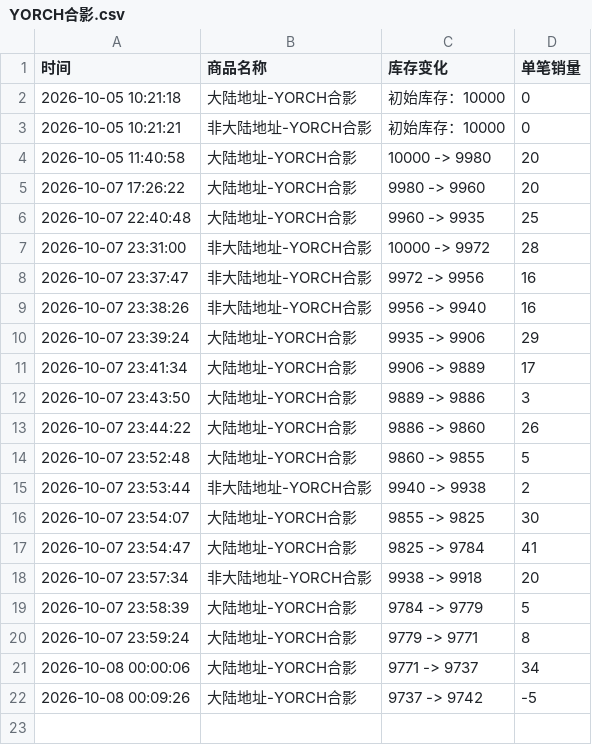
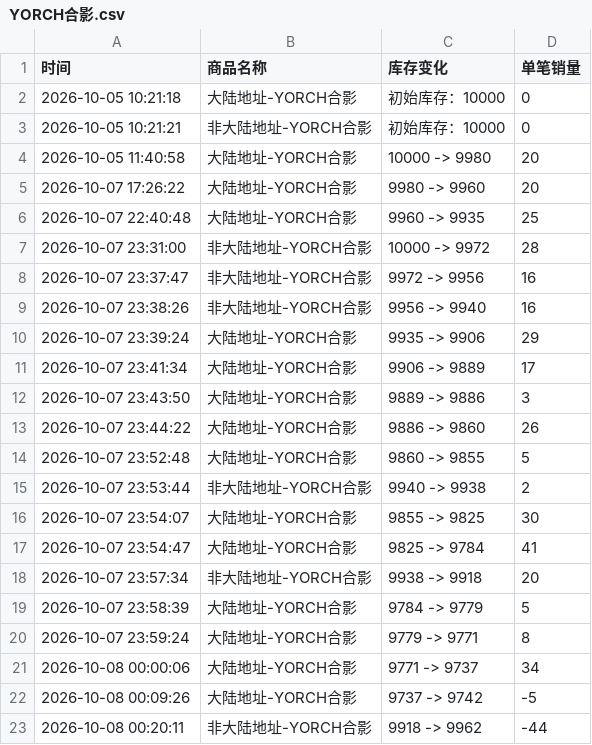
Before and after one commit to Juineii/pow_imini1007, a CSV file: YORCH合影.csv, drawn as a sheet; the diff names each change by its address in the sheet, - before the commit and + after, or states it on an @@ line.

```diff
--- a/YORCH合影.csv
+++ b/YORCH合影.csv
+row 23: 2026-10-08 00:20:11 | 非大陆地址-YORCH合影 | 9918 -> 9962 | -44
```
Also changed, not shown: POW团体合影.csv.
